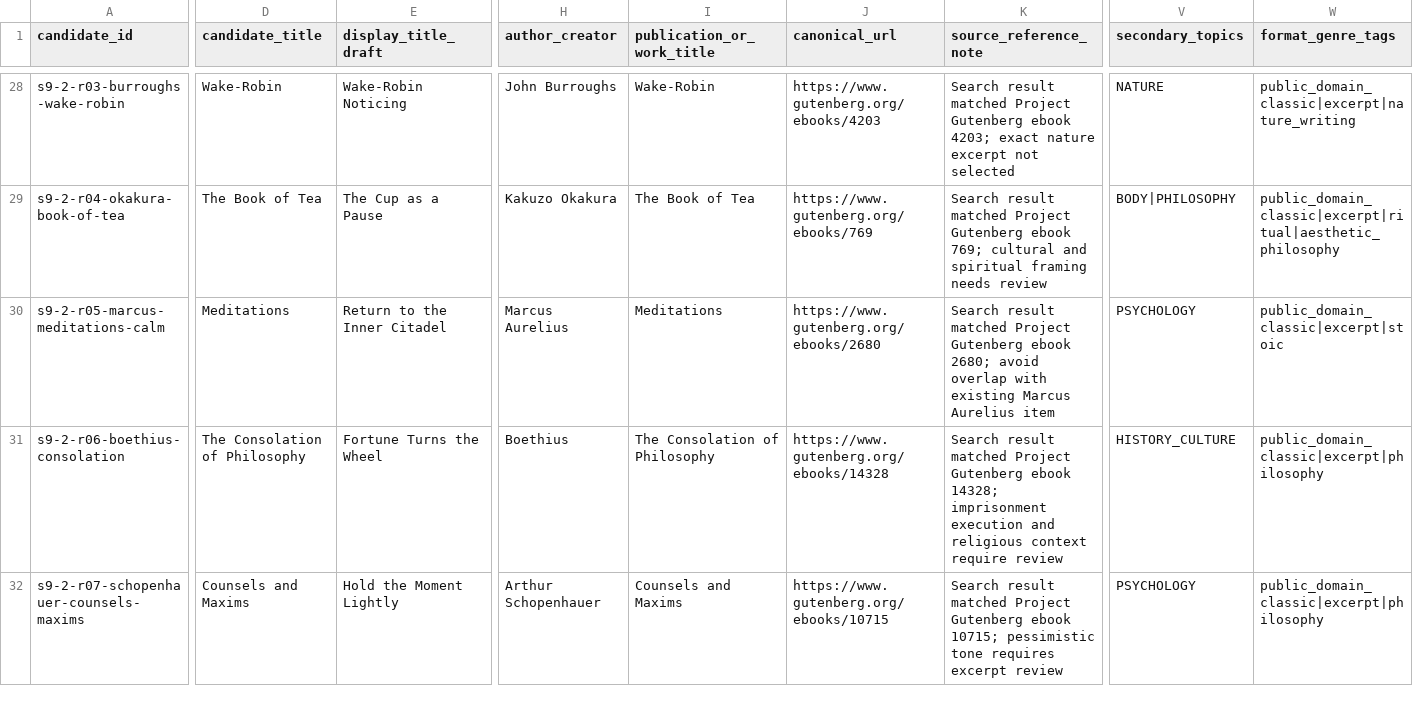
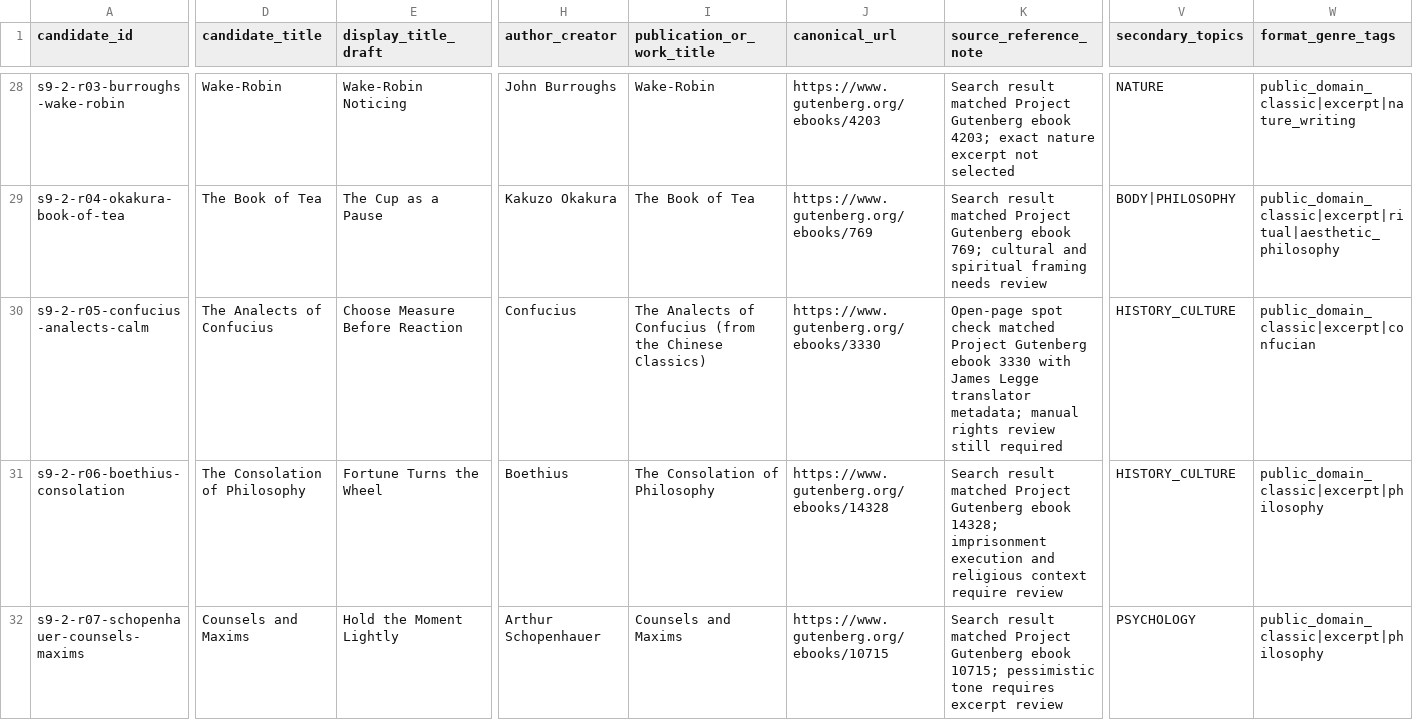
Before and after one commit to dkacz/qualityalternative, a CSV file: docs/content-sourcing/content_candidate_backlog.csv, drawn as a sheet; only a part is shown, gaps mark what is left out; the diff covers the shown part only; the diff names each change by its address in the sheet, - before the commit and + after, or states it on an @@ line.

Commit message:
Fix Slice 9.2 duplicate source candidate

```diff
--- a/docs/content-sourcing/content_candidate_backlog.csv
+++ b/docs/content-sourcing/content_candidate_backlog.csv
-A30 (candidate_id): s9-2-r05-marcus-meditations-calm
+A30 (candidate_id): s9-2-r05-confucius-analects-calm
-D30 (candidate_title): Meditations
+D30 (candidate_title): The Analects of Confucius
-E30 (display_title_draft): Return to the Inner Citadel
+E30 (display_title_draft): Choose Measure Before Reaction
-H30 (author_creator): Marcus Aurelius
+H30 (author_creator): Confucius
-I30 (publication_or_work_title): Meditations
+I30 (publication_or_work_title): The Analects of Confucius (from the Chinese Classics)
-J30 (canonical_url): https://www.gutenberg.org/ebooks/2680
+J30 (canonical_url): https://www.gutenberg.org/ebooks/3330
-K30 (source_reference_note): Search result matched Project Gutenberg ebook 2680; avoid overlap with existing Marcus Aurelius item
+K30 (source_reference_note): Open-page spot check matched Project Gutenberg ebook 3330 with James Legge translator metadata; manual rights review still required
-V30 (secondary_topics): PSYCHOLOGY
+V30 (secondary_topics): HISTORY_CULTURE
-W30 (format_genre_tags): public_domain_classic|excerpt|stoic
+W30 (format_genre_tags): public_domain_classic|excerpt|confucian
```
Also changed, not shown: 14 edited cells elsewhere in this file, 4 other files.
